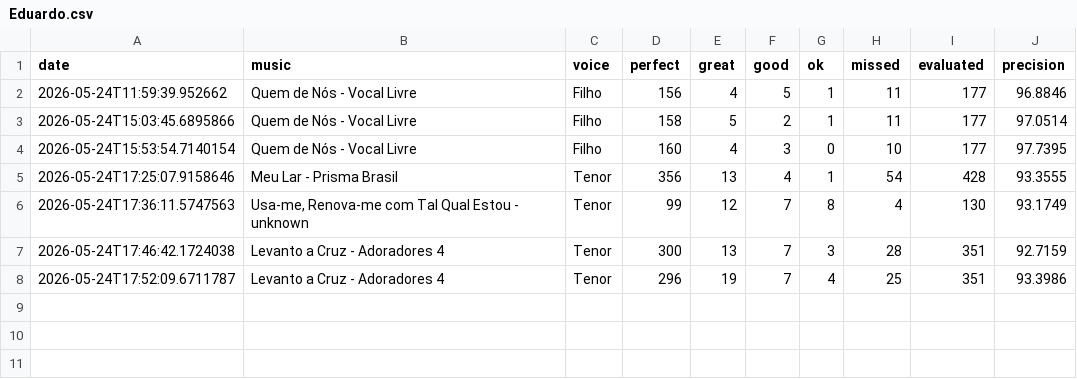
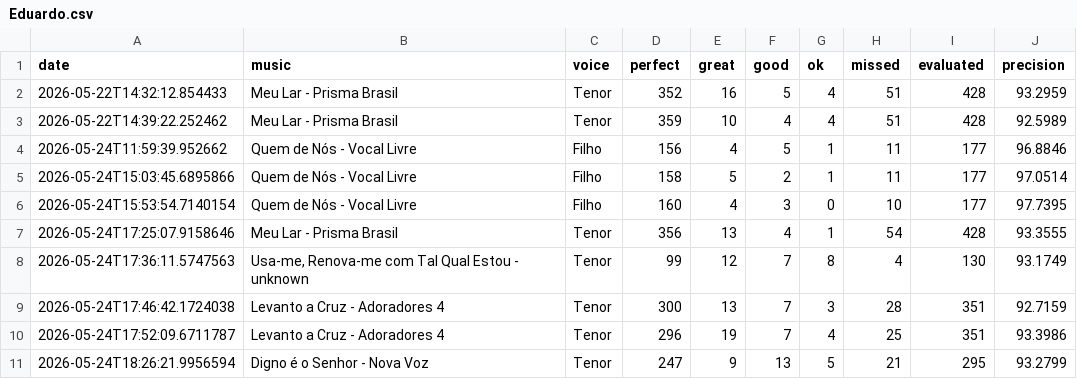
Before and after one commit to seblutzer/alianca_vocal_musics_files, a CSV file: karaoke-history/Eduardo.csv, drawn as a sheet.

Commit message:
Update karaoke history: Eduardo.csv

```diff
--- a/karaoke-history/Eduardo.csv
+++ b/karaoke-history/Eduardo.csv
@@ -1,2 +1,4 @@
 date;music;voice;perfect;great;good;ok;missed;evaluated;precision
+2026-05-22T14:32:12.854433;Meu Lar - Prisma Brasil;Tenor;352;16;5;4;51;428;93.2959
+2026-05-22T14:39:22.252462;Meu Lar - Prisma Brasil;Tenor;359;10;4;4;51;428;92.5989
 2026-05-24T11:59:39.952662;Quem de Nós - Vocal Livre;Filho;156;4;5;1;11;177;96.8846
@@ -8 +10,2 @@ date;music;voice;perfect;great;good;ok;missed;evaluated;precision
 2026-05-24T17:52:09.6711787;Levanto a Cruz - Adoradores 4;Tenor;296;19;7;4;25;351;93.3986
+2026-05-24T18:26:21.9956594;Digno é o Senhor - Nova Voz;Tenor;247;9;13;5;21;295;93.2799
```
